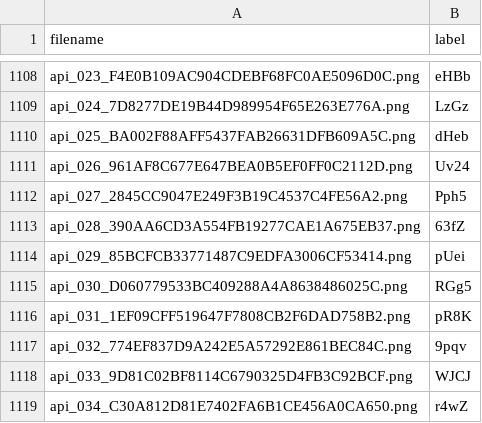
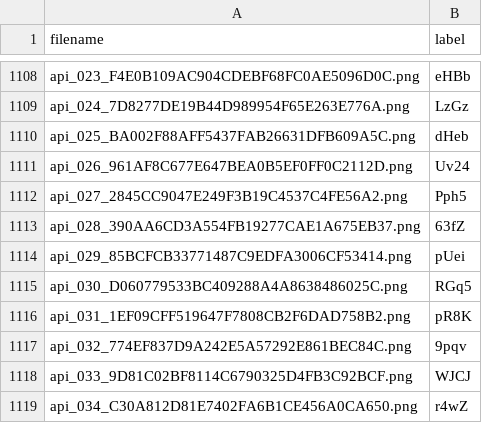
Before and after one commit to komiljonov/captcha, a CSV file: labels.csv, drawn as a sheet; only a part is shown, gaps mark what is left out.

```diff
--- a/labels.csv
+++ b/labels.csv
@@ -1114,3 +1114,3 @@ api_028_390AA6CD3A554FB19277CAE1A675EB37.png,63fZ
 api_029_85BCFCB33771487C9EDFA3006CF53414.png,pUei
-api_030_D060779533BC409288A4A8638486025C.png,RGg5
+api_030_D060779533BC409288A4A8638486025C.png,RGq5
 api_031_1EF09CFF519647F7808CB2F6DAD758B2.png,pR8K
```
Also changed, not shown: 1 other file.
